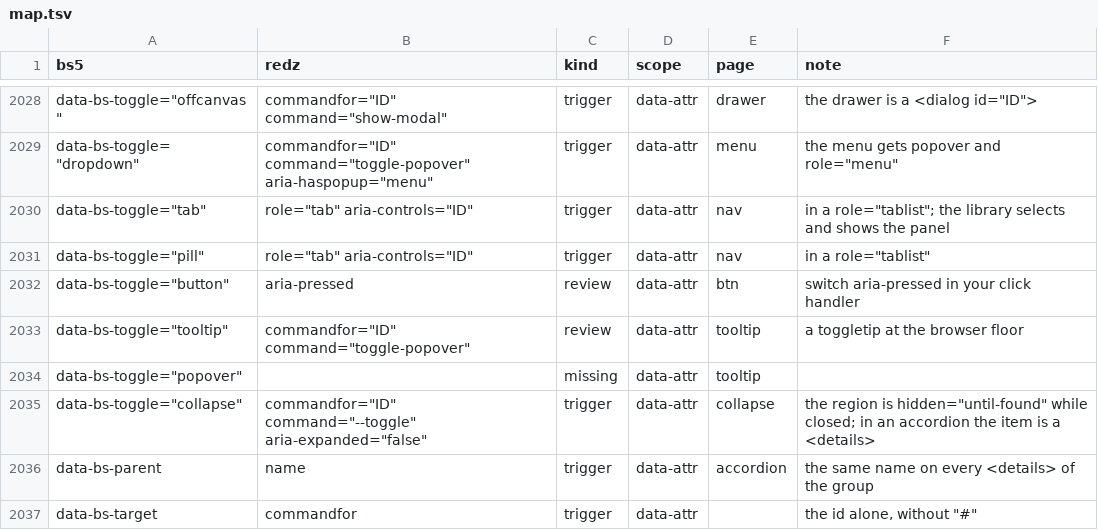
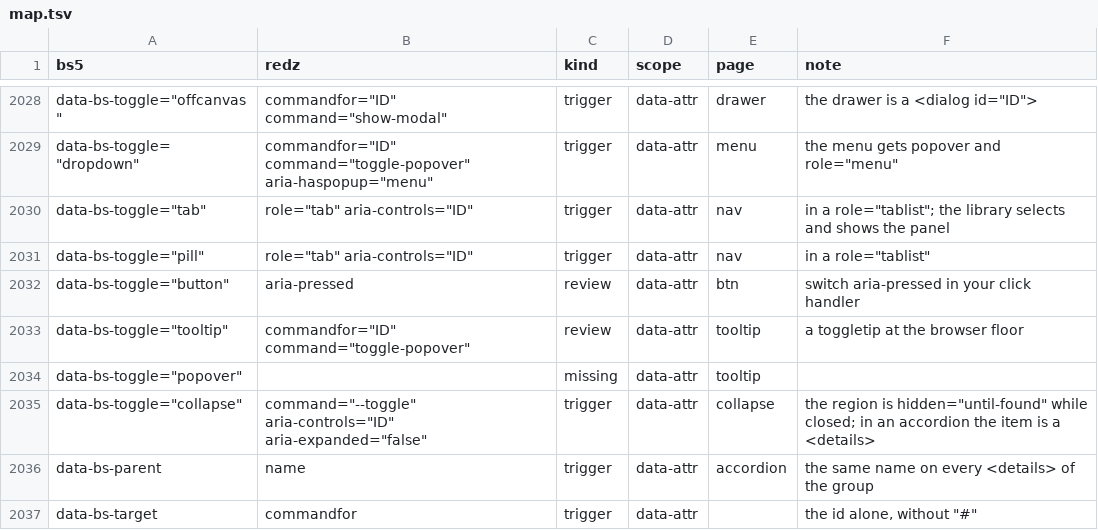
Before and after one commit to redz-tech/REDZ.UI, a TSV file: skills/redz-ui-from-bootstrap-5/assets/map.tsv, drawn as a sheet; only a part is shown, gaps mark what is left out.

Commit message:
Hear every region a button opens: --toggle drops commandfor, tooltips describe their buttons, live regions exist before their words
VoiceOver in Safari said collapsed of every open region and tree group: WebKit exposes a button with commandfor and
a custom command as collapsed whatever its aria-expanded says. The --toggle button now names its region in
aria-controls and js/toggle.js sends the region the command event on its click. A tooltip's button names its
tooltip in aria-describedby. The status of moves, the combobox's status and a password's words are made live before
their first words, as a region made with its words says nothing; a combobox of many says a label it creates. The
probes flag a --toggle button with commandfor and a tooltip's button its tooltip does not describe, route VoiceOver's
findings through the exceptions, and listen from the end of a step's action.

```diff
--- a/skills/redz-ui-from-bootstrap-5/assets/map.tsv
+++ b/skills/redz-ui-from-bootstrap-5/assets/map.tsv
@@ -2034,3 +2034,3 @@ data-bs-toggle="tooltip"	commandfor="ID" command="toggle-popover"	review	data-at
 data-bs-toggle="popover"		missing	data-attr	tooltip	
-data-bs-toggle="collapse"	commandfor="ID" command="--toggle" aria-expanded="false"	trigger	data-attr	collapse	the region is hidden="until-found" while closed; in an accordion the item is a <details>
+data-bs-toggle="collapse"	command="--toggle" aria-controls="ID" aria-expanded="false"	trigger	data-attr	collapse	the region is hidden="until-found" while closed; in an accordion the item is a <details>
 data-bs-parent	name	trigger	data-attr	accordion	the same name on every <details> of the group
```
Also changed, not shown: skills/redz-ui/assets/map.tsv, tools/map/extra.tsv, 32 other files.
